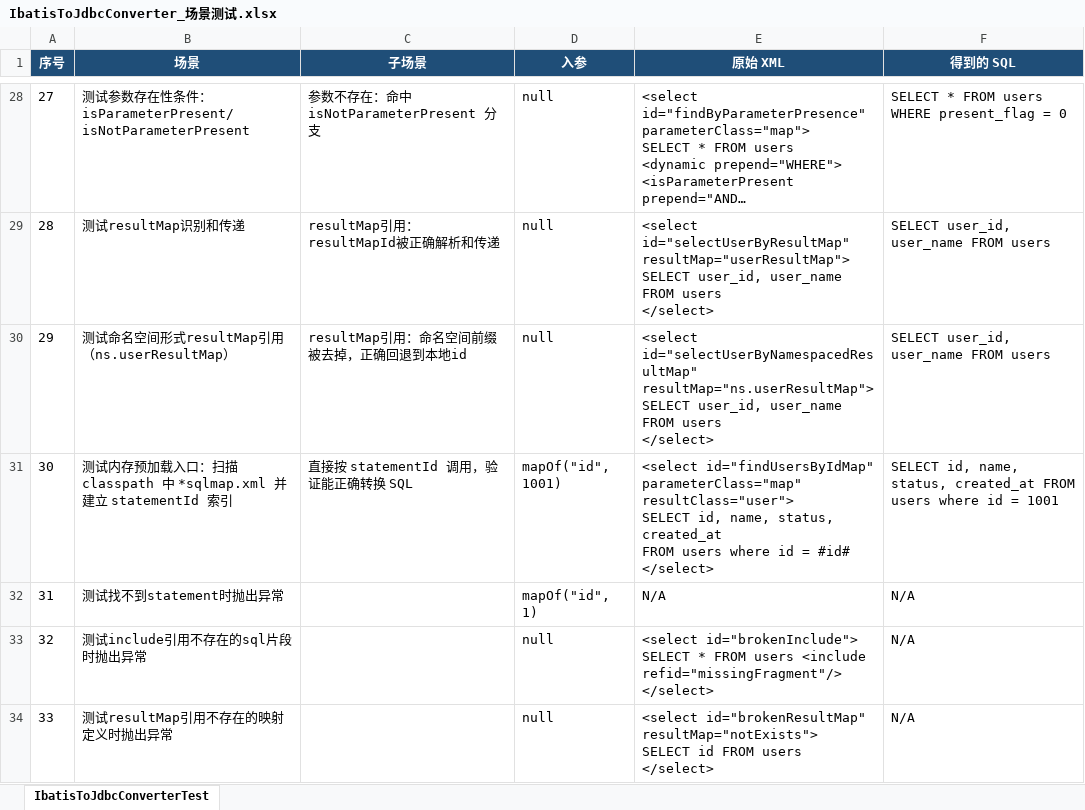
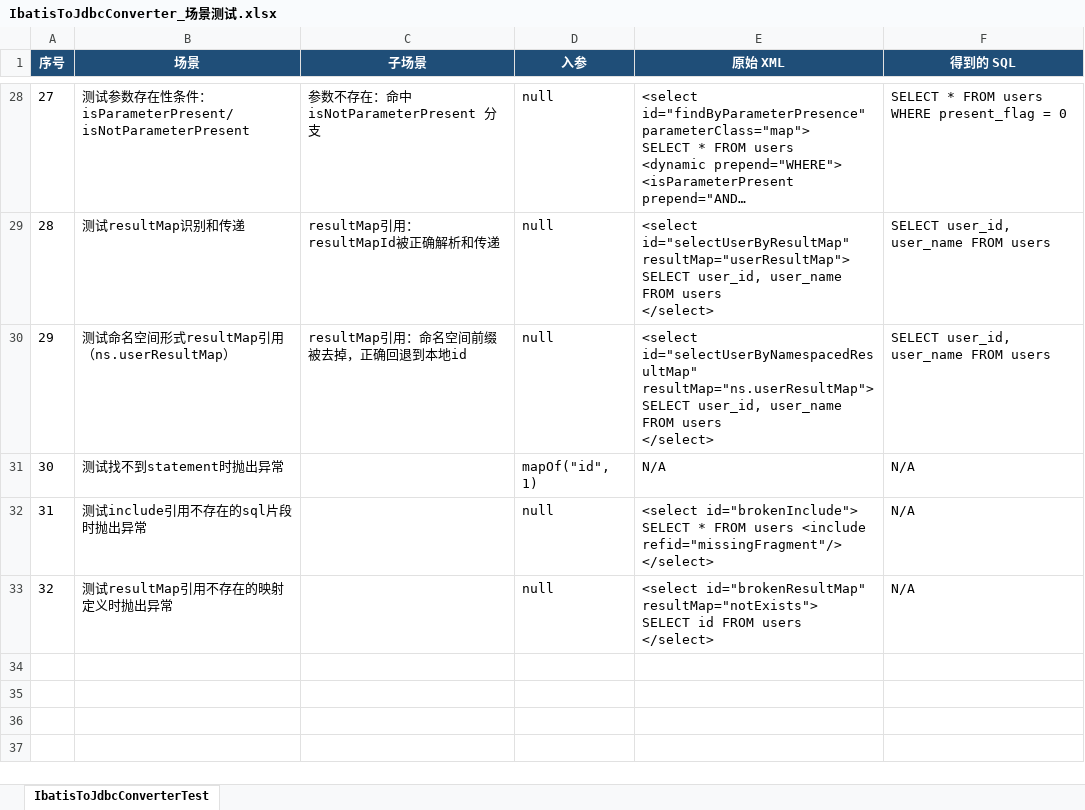
Before and after one commit to zxs1994/ibatis2jdbc, an Excel workbook: IbatisToJdbcConverter_场景测试.xlsx, sheet IbatisToJdbcConverterTest, drawn as a sheet; only a part is shown, gaps mark what is left out; long unchanged cells end in …; values as stored, in another font and other column widths than the file's, no borders; removed rows and columns are numbered as before the commit, all else as after; ↵ is a line break in a cell; the diff names each change by its address in the sheet, - before the commit and + after, or states it on an @@ line.

```diff
--- a/IbatisToJdbcConverter_场景测试.xlsx (sheet IbatisToJdbcConverterTest)
+++ b/IbatisToJdbcConverter_场景测试.xlsx (sheet IbatisToJdbcConverterTest)
-row 31: 30 | 测试内存预加载入口：扫描 classpath 中 *sqlmap.xml 并建立 statementId 索引 | 直接按 statementId 调用，验证能正确转换 SQL | mapOf("id", 1001) | <select id="findUsersByIdMap" parameterClass="map" resultClass="user"> ↵ SELECT id, name, status, created_at ↵ FROM users where id = #id# ↵ </select> | SELECT id, name, status, created_at FROM users where id = 1001
@@ column A (序号) renumbered from row 31 down @@
```
Also changed, not shown: 13 other files.
